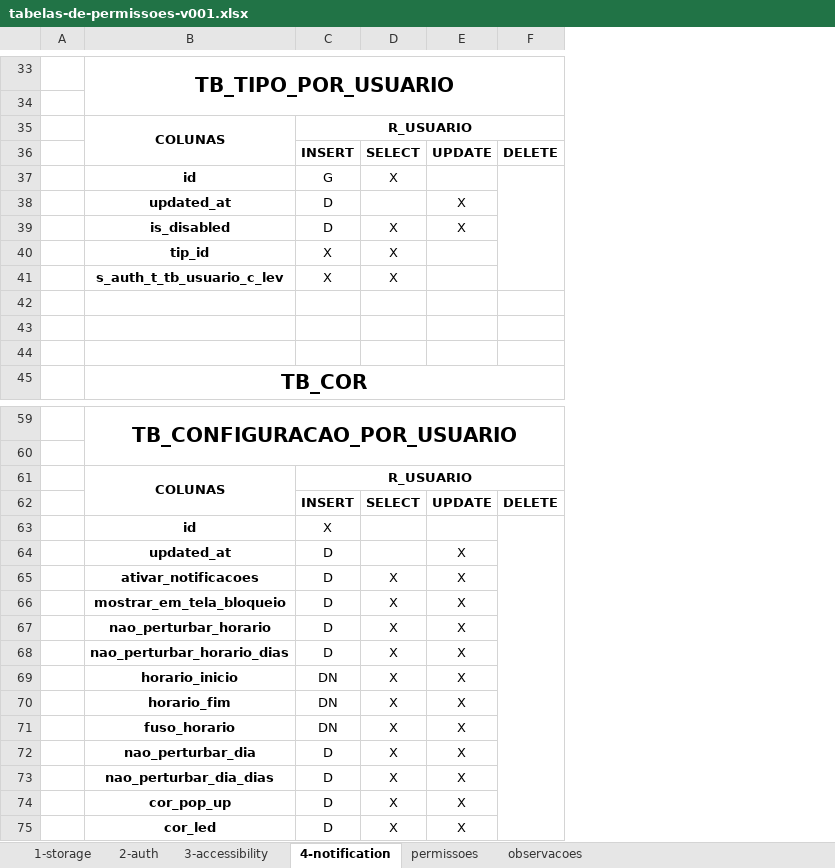
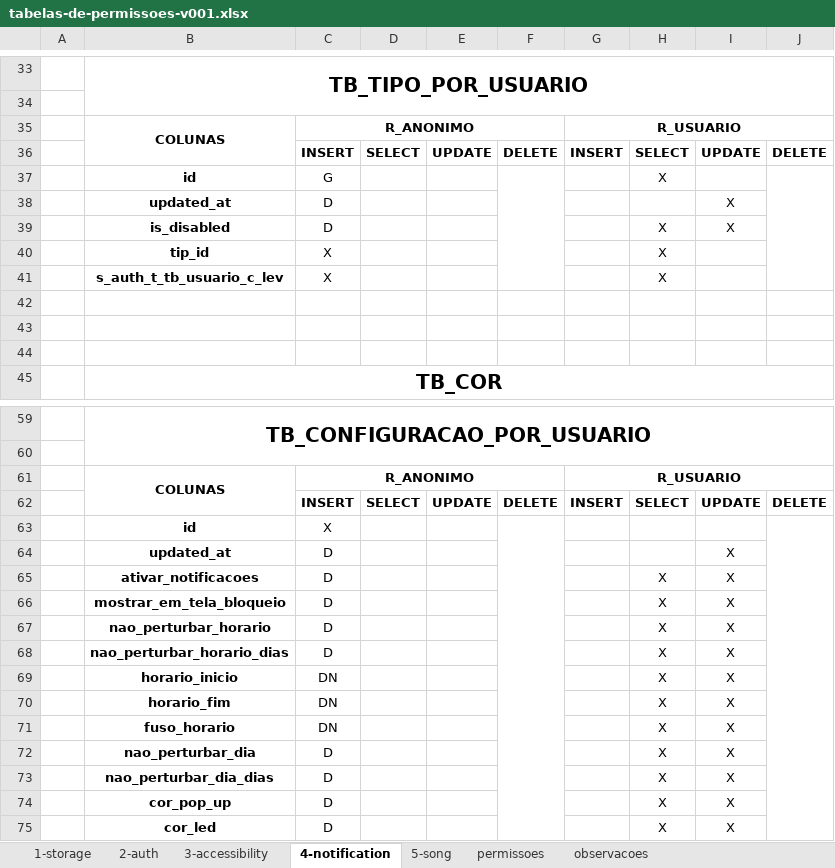
Before and after one commit to erixku/TG_Fatec, an Excel workbook: banco-de-dados/docs/4-tabelas-permissoes/tabelas-de-permissoes-v001.xlsx, sheet 4-notification, drawn as a sheet; only a part is shown, gaps mark what is left out; values as stored, in another font and other column widths than the file's, no borders; the diff covers the shown part only; the diff names each change by its address in the sheet, - before the commit and + after, or states it on an @@ line.

Commit message:
docs: correções gerais nas permissões de permissões dos schemas Storage, Auth, Accessibility e Notification

```diff
--- a/banco-de-dados/docs/4-tabelas-permissoes/tabelas-de-permissoes-v001.xlsx (sheet 4-notification)
+++ b/banco-de-dados/docs/4-tabelas-permissoes/tabelas-de-permissoes-v001.xlsx (sheet 4-notification)
+sheet tab: 5-song
+column G, rows 35-36: R_USUARIO | INSERT; rows 61-62: R_USUARIO | INSERT
+column H, rows 36-41: SELECT | X |  | X | X | X; rows 62-75: SELECT |  |  | X | X | X | X | X | X | X | X | X | X | X
+column I, rows 36-39: UPDATE |  | X | X; rows 62-75: UPDATE |  | X | X | X | X | X | X | X | X | X | X | X | X
+column J, row 36: DELETE; row 62: DELETE
-C35: R_USUARIO
+C35: R_ANONIMO
-D37: X
+D37: (empty)
-E38:E39: X
+E38:E39: (empty)
-D39:D41: X
+D39:D41: (empty)
-C61: R_USUARIO
+C61: R_ANONIMO
-E64:E75: X
+E64:E75: (empty)
-D65:D75: X
+D65:D75: (empty)
```
Also changed, not shown: 9 added rows, 9 removed rows, 7 edited cells, cell formats and merged cells elsewhere in this sheet, sheet 1-storage.
